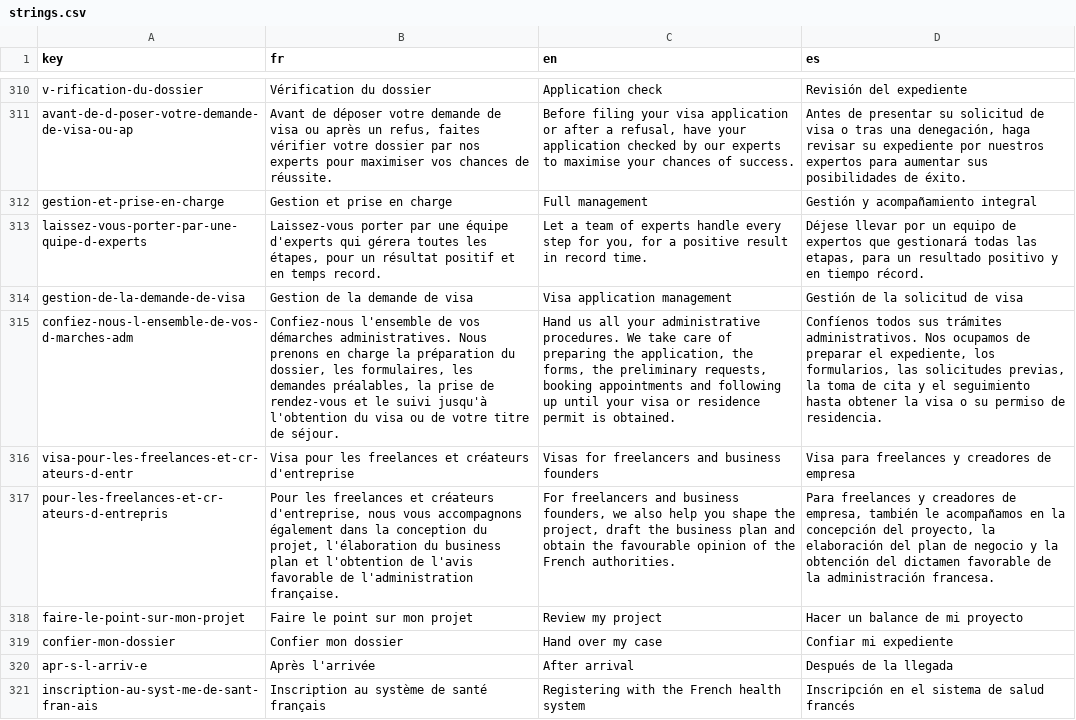
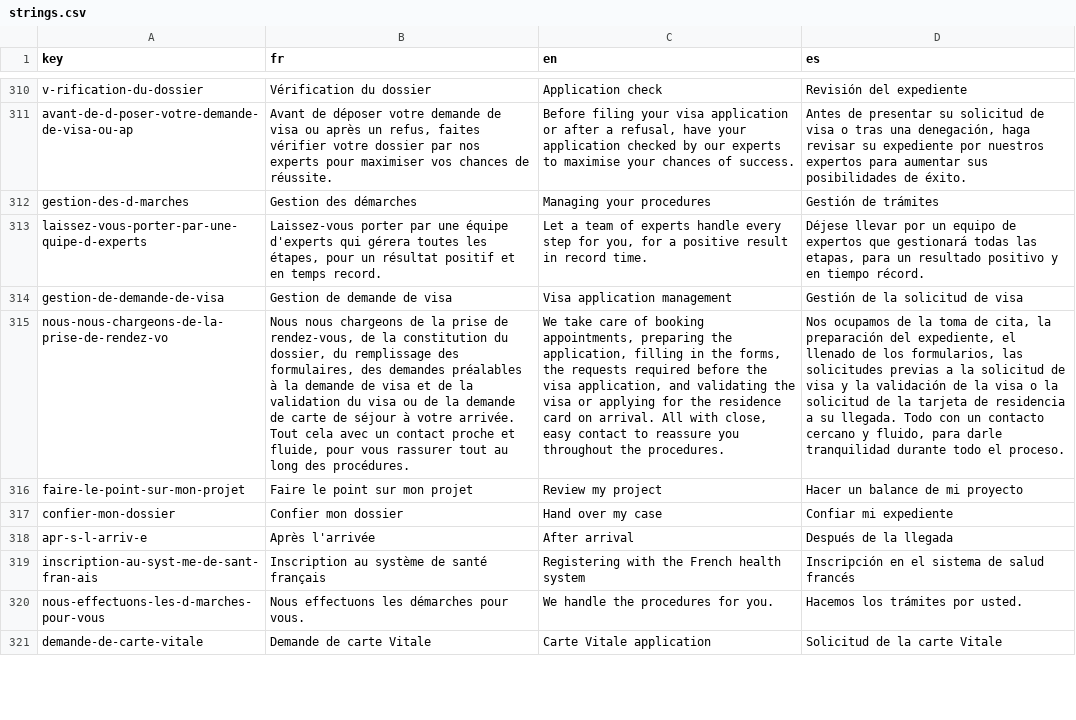
Before and after one commit to agustinabenitezcruz/Inward, a CSV file: content/strings.csv, drawn as a sheet; only a part is shown, gaps mark what is left out; the shorter side is filled out with more unchanged rows; removed rows and columns are numbered as before the commit, all else as after; the diff names each change by its address in the sheet, - before the commit and + after, or states it on an @@ line.

```diff
--- a/content/strings.csv
+++ b/content/strings.csv
-row 312: gestion-et-prise-en-charge | Gestion et prise en charge | Full management | Gestión y acompañamiento integral
+row 312: gestion-des-d-marches | Gestion des démarches | Managing your procedures | Gestión de trámites
-A314 (key): gestion-de-la-demande-de-visa
+A314 (key): gestion-de-demande-de-visa
-B314 (fr): Gestion de la demande de visa
+B314 (fr): Gestion de demande de visa
-row 315: confiez-nous-l-ensemble-de-vos-d-marches-adm | Confiez-nous l'ensemble de vos démarches administratives. Nous prenons en charge la préparation du dossier, les formulaires, les demandes préalables, la prise de rendez-vous et le suivi jusqu'à l'obtention du visa ou de votre titre de séjour. | Hand us all your administrative procedures. We take care of preparing the application, the forms, the preliminary requests, booking appointments and following up until your visa or residence permit is obtained. | Confíenos todos sus trámites administrativos. Nos ocupamos de preparar el expediente, los formularios, las solicitudes previas, la toma de cita y el seguimiento hasta obtener la visa o su permiso de residencia.
-row 316: visa-pour-les-freelances-et-cr-ateurs-d-entr | Visa pour les freelances et créateurs d'entreprise | Visas for freelancers and business founders | Visa para freelances y creadores de empresa
-row 317: pour-les-freelances-et-cr-ateurs-d-entrepris | Pour les freelances et créateurs d'entreprise, nous vous accompagnons également dans la conception du projet, l'élaboration du business plan et l'obtention de l'avis favorable de l'administration française. | For freelancers and business founders, we also help you shape the project, draft the business plan and obtain the favourable opinion of the French authorities. | Para freelances y creadores de empresa, también le acompañamos en la concepción del proyecto, la elaboración del plan de negocio y la obtención del dictamen favorable de la administración francesa.
+row 315: nous-nous-chargeons-de-la-prise-de-rendez-vo | Nous nous chargeons de la prise de rendez-vous, de la constitution du dossier, du remplissage des formulaires, des demandes préalables à la demande de visa et de la validation du visa ou de la demande de carte de séjour à votre arrivée. Tout cela avec un contact proche et fluide, pour vous rassurer tout au long des procédures. | We take care of booking appointments, preparing the application, filling in the forms, the requests required before the visa application, and validating the visa or applying for the residence card on arrival. All with close, easy contact to reassure you throughout the procedures. | Nos ocupamos de la toma de cita, la preparación del expediente, el llenado de los formularios, las solicitudes previas a la solicitud de visa y la validación de la visa o la solicitud de la tarjeta de residencia a su llegada. Todo con un contacto cercano y fluido, para darle tranquilidad durante todo el proceso.
```
Also changed, not shown: 29 other files.
